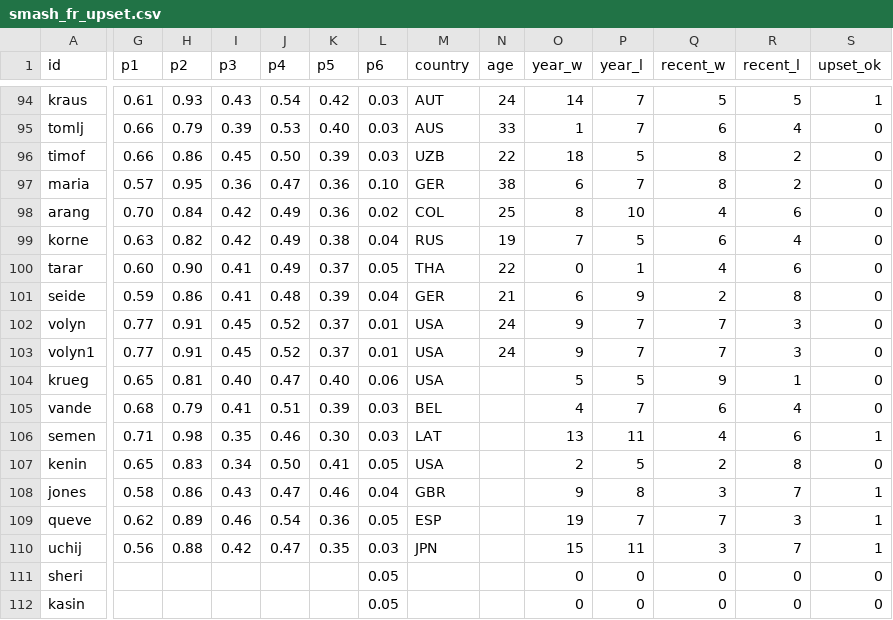
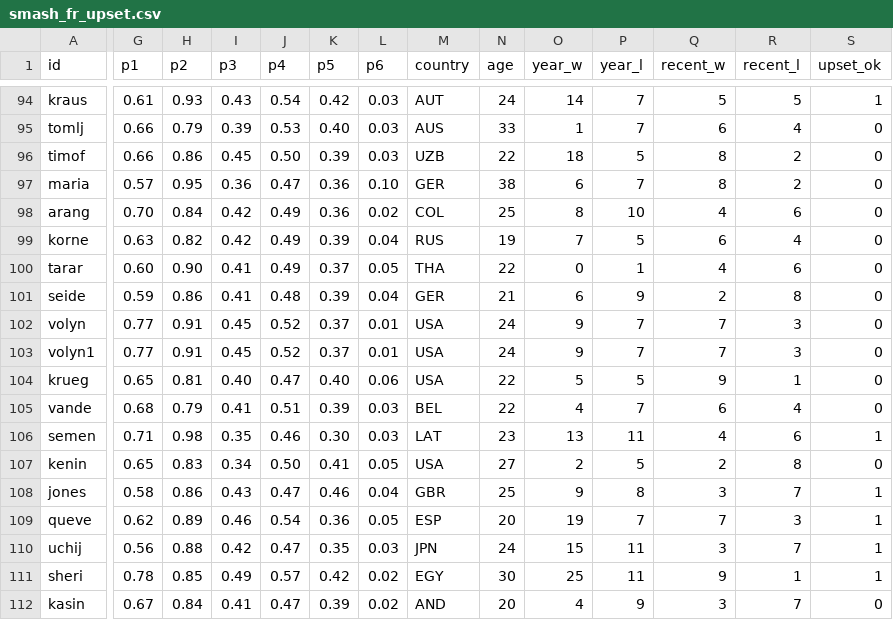
Before and after one commit to woonsupkim/Smash-React, a CSV file: public/data/women/smash_fr_upset.csv, drawn as a sheet; only a part is shown, gaps mark what is left out; the diff covers the shown part only; the diff names each change by its address in the sheet, - before the commit and + after, or states it on an @@ line.

```diff
--- a/public/data/women/smash_fr_upset.csv
+++ b/public/data/women/smash_fr_upset.csv
-K99 (p5): 0.38
+K99 (p5): 0.39
-N104:N105 (age): (empty)
+N104:N105 (age): 22
-N106 (age): (empty)
+N106 (age): 23
-N107 (age): (empty)
+N107 (age): 27
-N108 (age): (empty)
+N108 (age): 25
-N109 (age): (empty)
+N109 (age): 20
-N110 (age): (empty)
+N110 (age): 24
-G111 (p1): (empty)
+G111 (p1): 0.78
-H111 (p2): (empty)
+H111 (p2): 0.85
-I111 (p3): (empty)
+I111 (p3): 0.49
-J111 (p4): (empty)
+J111 (p4): 0.57
-K111 (p5): (empty)
+K111 (p5): 0.42
-L111:L112 (p6): 0.05
+L111:L112 (p6): 0.02
-M111 (country): (empty)
+M111 (country): EGY
-N111 (age): (empty)
+N111 (age): 30
-O111 (year_w): 0
+O111 (year_w): 25
-P111 (year_l): 0
+P111 (year_l): 11
-Q111 (recent_w): 0
+Q111 (recent_w): 9
-R111 (recent_l): 0
+R111 (recent_l): 1
-S111 (upset_ok): 0
+S111 (upset_ok): 1
-G112 (p1): (empty)
+G112 (p1): 0.67
-H112 (p2): (empty)
+H112 (p2): 0.84
-I112 (p3): (empty)
+I112 (p3): 0.41
-J112 (p4): (empty)
+J112 (p4): 0.47
-K112 (p5): (empty)
+K112 (p5): 0.39
-M112 (country): (empty)
+M112 (country): AND
-N112 (age): (empty)
+N112 (age): 20
-O112 (year_w): 0
+O112 (year_w): 4
-P112 (year_l): 0
+P112 (year_l): 9
-Q112 (recent_w): 0
+Q112 (recent_w): 3
-R112 (recent_l): 0
+R112 (recent_l): 7
```
Also changed, not shown: 114 edited cells elsewhere in this file, data-pipeline/output/women/player_stats_clay.csv, data-pipeline/output/women/player_stats_grass.csv, 50 other files.
